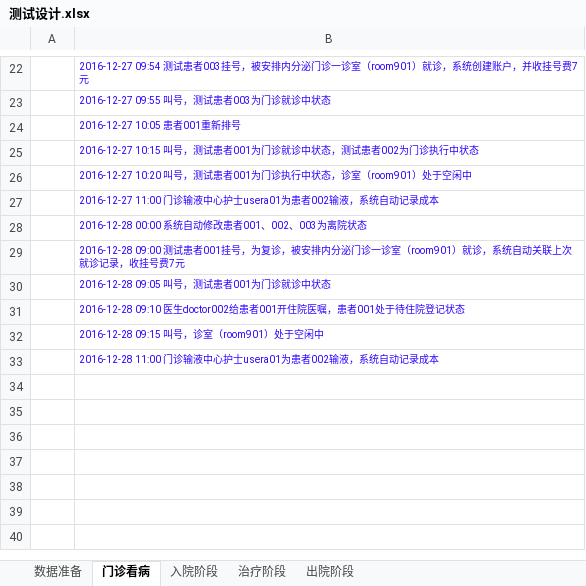
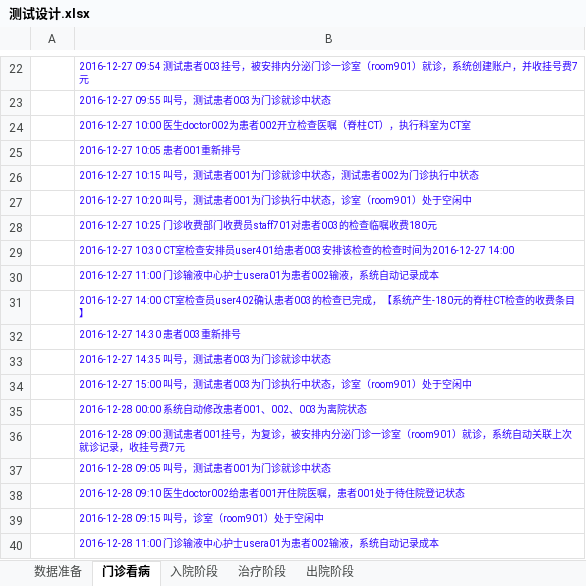
Before and after one commit to lixiangqi-github/hospital, an Excel workbook: doc/测试设计.xlsx, sheet 门诊看病, drawn as a sheet; only a part is shown, gaps mark what is left out; values as stored, in another font and other column widths than the file's, no borders; the diff names each change by its address in the sheet, - before the commit and + after, or states it on an @@ line.

```diff
--- a/doc/测试设计.xlsx (sheet 门诊看病)
+++ b/doc/测试设计.xlsx (sheet 门诊看病)
+row 24:  | 2016-12-27 10:00 医生doctor002为患者002开立检查医嘱（脊柱CT），执行科室为CT室
+row 28:  | 2016-12-27 10:25 门诊收费部门收费员staff701对患者003的检查临嘱收费180元
+row 29:  | 2016-12-27 10:30 CT室检查安排员user401给患者003安排该检查的检查时间为2016-12-27 14:00
+row 31:  | 2016-12-27 14:00 CT室检查员user402确认患者003的检查已完成，【系统产生-180元的脊柱CT检查的收费条目】
+row 32:  | 2016-12-27 14:30 患者003重新排号
+row 33:  | 2016-12-27 14:35 叫号，测试患者003为门诊就诊中状态
+row 34:  | 2016-12-27 15:00 叫号，测试患者003为门诊执行中状态，诊室（room901）处于空闲中
```
Also changed, not shown: 1 other file.
